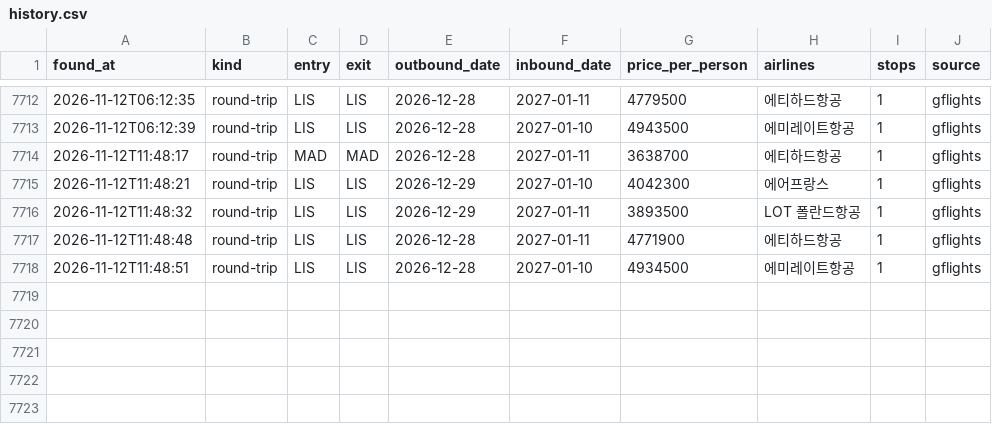
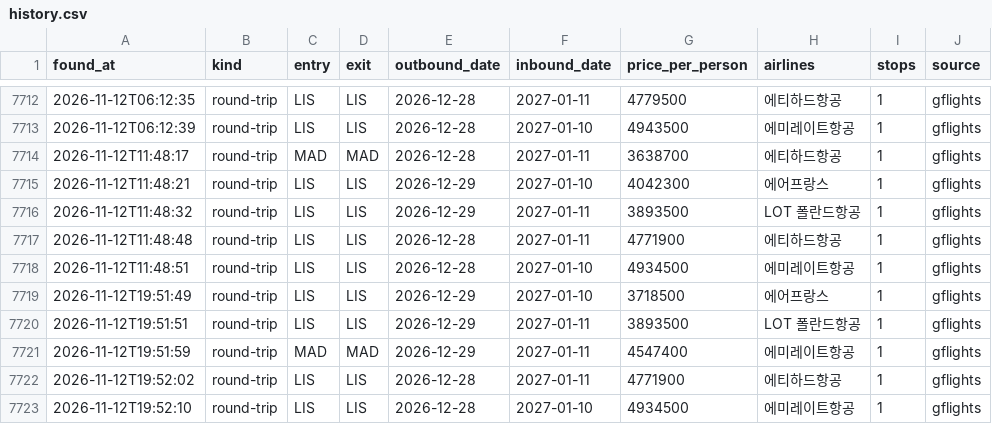
Before and after one commit to hong4137/flight-interest, a CSV file: data/history.csv, drawn as a sheet; only a part is shown, gaps mark what is left out.

```diff
--- a/data/history.csv
+++ b/data/history.csv
@@ -7718 +7718,6 @@ found_at,kind,entry,exit,outbound_date,inbound_date,price_per_person,airlines,st
 2026-11-12T11:48:51,round-trip,LIS,LIS,2026-12-28,2027-01-10,4934500,에미레이트항공,1,gflights
+2026-11-12T19:51:49,round-trip,LIS,LIS,2026-12-29,2027-01-10,3718500,에어프랑스,1,gflights
+2026-11-12T19:51:51,round-trip,LIS,LIS,2026-12-29,2027-01-11,3893500,LOT 폴란드항공,1,gflights
+2026-11-12T19:51:59,round-trip,MAD,MAD,2026-12-29,2027-01-11,4547400,에미레이트항공,1,gflights
+2026-11-12T19:52:02,round-trip,LIS,LIS,2026-12-28,2027-01-11,4771900,에티하드항공,1,gflights
+2026-11-12T19:52:10,round-trip,LIS,LIS,2026-12-28,2027-01-10,4934500,에미레이트항공,1,gflights
```
Also changed, not shown: 1 other file.
